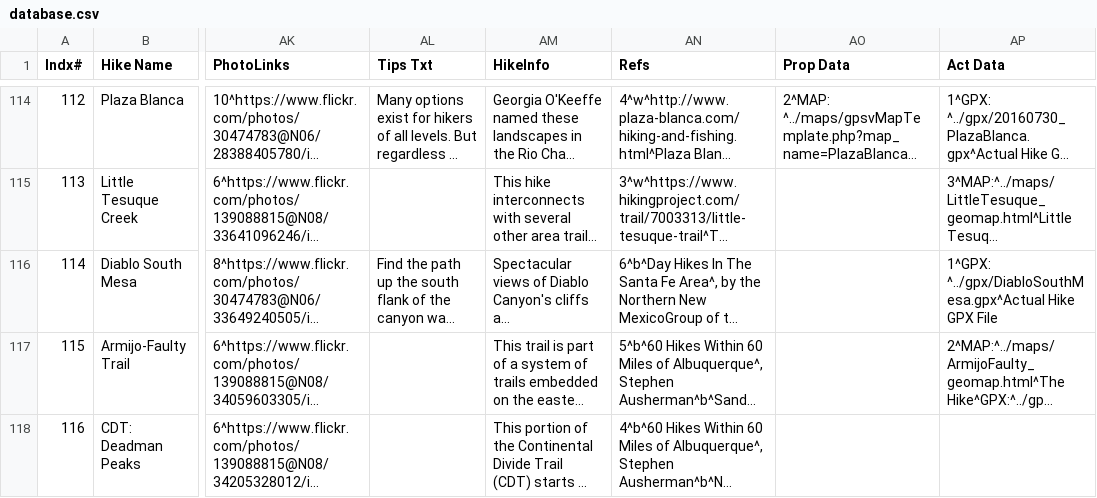
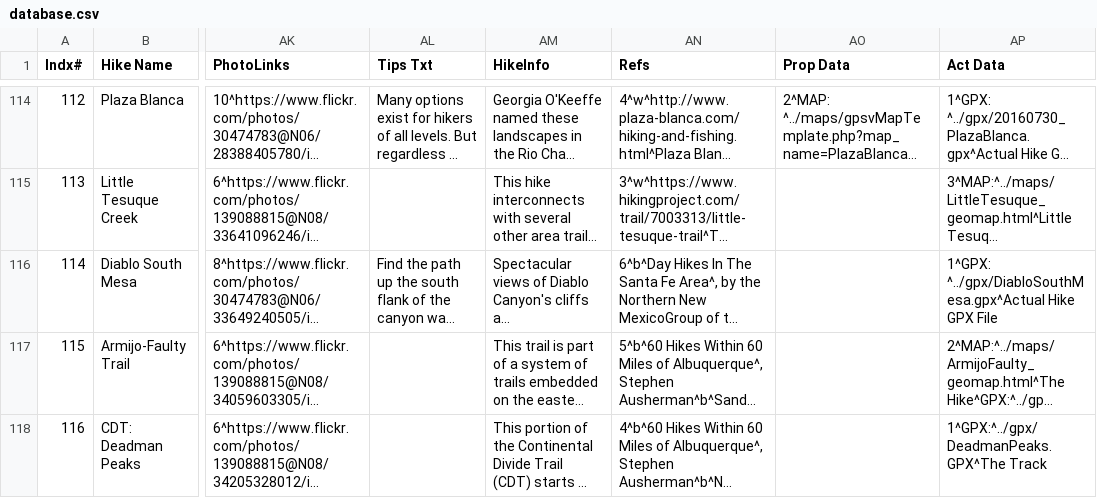
Before and after one commit to krcowles/ktesa, a CSV file: data/database.csv, drawn as a sheet; only a part is shown, gaps mark what is left out; long unchanged cells end in …; the diff names each change by its address in the sheet, - before the commit and + after, or states it on an @@ line.

Commit message:
added gpx file

```diff
--- a/data/database.csv
+++ b/data/database.csv
-AP118 (Act Data): (empty)
+AP118 (Act Data): 1^GPX:^../gpx/DeadmanPeaks.GPX^The Track
```
